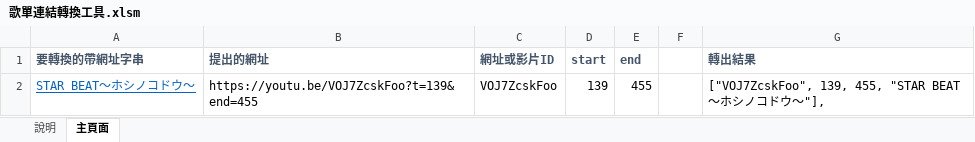
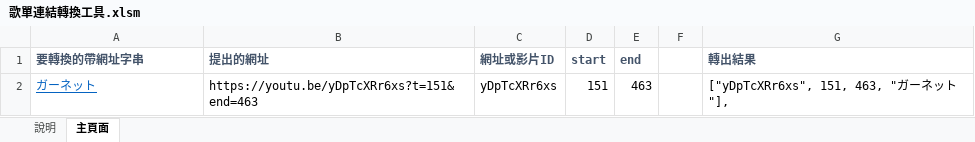
Before and after one commit to YoutubeClipPlaylist/Playlists, an Excel workbook: 歌單連結轉換工具.xlsm, sheet 主頁面, drawn as a sheet; values as stored, in another font and other column widths than the file's, no borders; charts and pictures not drawn; removed rows and columns are numbered as before the commit, all else as after; the diff names each change by its address in the sheet, - before the commit and + after, or states it on an @@ line.

```diff
--- a/歌單連結轉換工具.xlsm (sheet 主頁面)
+++ b/歌單連結轉換工具.xlsm (sheet 主頁面)
-row 2: STAR BEAT～ホシノコドウ～ | https://youtu.be/VOJ7ZcskFoo?t=139&end=455 | VOJ7ZcskFoo | 139 | 455 |  | ["VOJ7ZcskFoo", 139, 455, "STAR BEAT～ホシノコドウ～"],
+row 2: ガーネット | https://youtu.be/yDpTcXRr6xs?t=151&end=463 | yDpTcXRr6xs | 151 | 463 |  | ["yDpTcXRr6xs", 151, 463, "ガーネット"],
```
Also changed, not shown: charts or pictures, 時軸轉換表格.xlsx.
